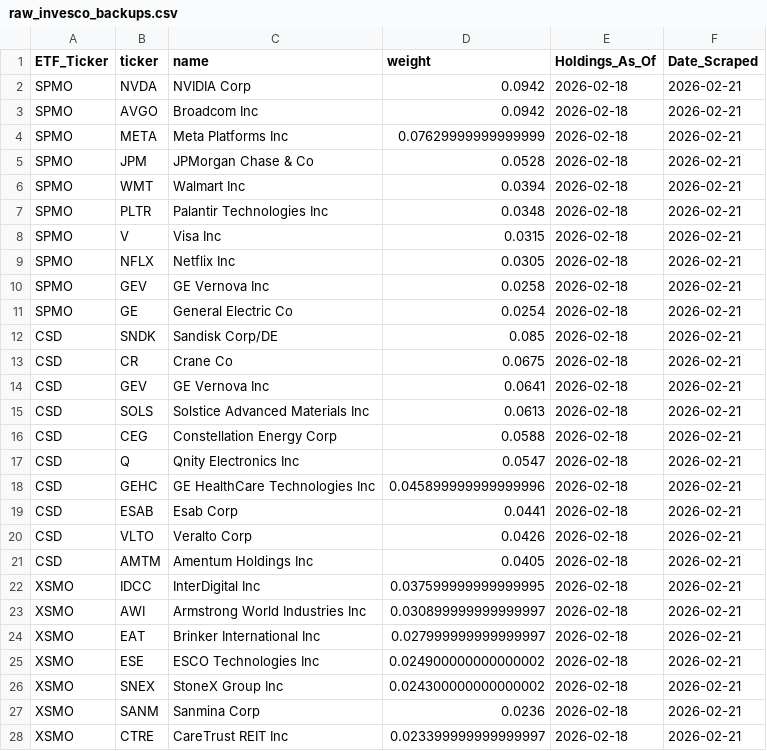
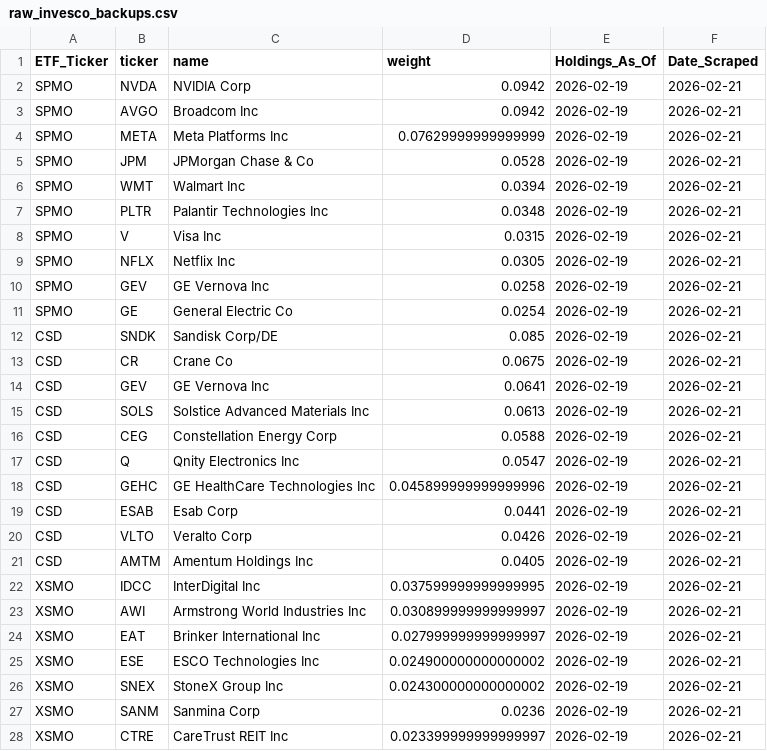
Before and after one commit to yieldchaser/etf-data, a CSV file: data/history/2026/02/21/raw_invesco_backups.csv, drawn as a sheet; only a part is shown; the diff covers the shown part only.

```diff
--- a/data/history/2026/02/21/raw_invesco_backups.csv
+++ b/data/history/2026/02/21/raw_invesco_backups.csv
@@ -1,28 +1,28 @@
 ETF_Ticker,ticker,name,weight,Holdings_As_Of,Date_Scraped
-SPMO,NVDA,NVIDIA Corp,0.0942,2026-02-18,2026-02-21
-SPMO,AVGO,Broadcom Inc,0.0942,2026-02-18,2026-02-21
-SPMO,META,Meta Platforms Inc,0.07629999999999999,2026-02-18,2026-02-21
-SPMO,JPM,JPMorgan Chase & Co,0.0528,2026-02-18,2026-02-21
-SPMO,WMT,Walmart Inc,0.0394,2026-02-18,2026-02-21
-SPMO,PLTR,Palantir Technologies Inc,0.0348,2026-02-18,2026-02-21
-SPMO,V,Visa Inc,0.0315,2026-02-18,2026-02-21
-SPMO,NFLX,Netflix Inc,0.0305,2026-02-18,2026-02-21
-SPMO,GEV,GE Vernova Inc,0.0258,2026-02-18,2026-02-21
-SPMO,GE,General Electric Co,0.0254,2026-02-18,2026-02-21
-CSD,SNDK,Sandisk Corp/DE,0.085,2026-02-18,2026-02-21
-CSD,CR,Crane Co,0.0675,2026-02-18,2026-02-21
-CSD,GEV,GE Vernova Inc,0.0641,2026-02-18,2026-02-21
-CSD,SOLS,Solstice Advanced Materials Inc,0.0613,2026-02-18,2026-02-21
-CSD,CEG,Constellation Energy Corp,0.0588,2026-02-18,2026-02-21
-CSD,Q,Qnity Electronics Inc,0.0547,2026-02-18,2026-02-21
-CSD,GEHC,GE HealthCare Technologies Inc,0.045899999999999996,2026-02-18,2026-02-21
-CSD,ESAB,Esab Corp,0.0441,2026-02-18,2026-02-21
-CSD,VLTO,Veralto Corp,0.0426,2026-02-18,2026-02-21
-CSD,AMTM,Amentum Holdings Inc,0.0405,2026-02-18,2026-02-21
-XSMO,IDCC,InterDigital Inc,0.037599999999999995,2026-02-18,2026-02-21
-XSMO,AWI,Armstrong World Industries Inc,0.030899999999999997,2026-02-18,2026-02-21
-XSMO,EAT,Brinker International Inc,0.027999999999999997,2026-02-18,2026-02-21
-XSMO,ESE,ESCO Technologies Inc,0.024900000000000002,2026-02-18,2026-02-21
-XSMO,SNEX,StoneX Group Inc,0.024300000000000002,2026-02-18,2026-02-21
-XSMO,SANM,Sanmina Corp,0.0236,2026-02-18,2026-02-21
-XSMO,CTRE,CareTrust REIT Inc,0.023399999999999997,2026-02-18,2026-02-21
+SPMO,NVDA,NVIDIA Corp,0.0942,2026-02-19,2026-02-21
+SPMO,AVGO,Broadcom Inc,0.0942,2026-02-19,2026-02-21
+SPMO,META,Meta Platforms Inc,0.07629999999999999,2026-02-19,2026-02-21
+SPMO,JPM,JPMorgan Chase & Co,0.0528,2026-02-19,2026-02-21
+SPMO,WMT,Walmart Inc,0.0394,2026-02-19,2026-02-21
+SPMO,PLTR,Palantir Technologies Inc,0.0348,2026-02-19,2026-02-21
+SPMO,V,Visa Inc,0.0315,2026-02-19,2026-02-21
+SPMO,NFLX,Netflix Inc,0.0305,2026-02-19,2026-02-21
+SPMO,GEV,GE Vernova Inc,0.0258,2026-02-19,2026-02-21
+SPMO,GE,General Electric Co,0.0254,2026-02-19,2026-02-21
+CSD,SNDK,Sandisk Corp/DE,0.085,2026-02-19,2026-02-21
+CSD,CR,Crane Co,0.0675,2026-02-19,2026-02-21
+CSD,GEV,GE Vernova Inc,0.0641,2026-02-19,2026-02-21
+CSD,SOLS,Solstice Advanced Materials Inc,0.0613,2026-02-19,2026-02-21
+CSD,CEG,Constellation Energy Corp,0.0588,2026-02-19,2026-02-21
+CSD,Q,Qnity Electronics Inc,0.0547,2026-02-19,2026-02-21
+CSD,GEHC,GE HealthCare Technologies Inc,0.045899999999999996,2026-02-19,2026-02-21
+CSD,ESAB,Esab Corp,0.0441,2026-02-19,2026-02-21
+CSD,VLTO,Veralto Corp,0.0426,2026-02-19,2026-02-21
+CSD,AMTM,Amentum Holdings Inc,0.0405,2026-02-19,2026-02-21
+XSMO,IDCC,InterDigital Inc,0.037599999999999995,2026-02-19,2026-02-21
+XSMO,AWI,Armstrong World Industries Inc,0.030899999999999997,2026-02-19,2026-02-21
+XSMO,EAT,Brinker International Inc,0.027999999999999997,2026-02-19,2026-02-21
+XSMO,ESE,ESCO Technologies Inc,0.024900000000000002,2026-02-19,2026-02-21
+XSMO,SNEX,StoneX Group Inc,0.024300000000000002,2026-02-19,2026-02-21
+XSMO,SANM,Sanmina Corp,0.0236,2026-02-19,2026-02-21
+XSMO,CTRE,CareTrust REIT Inc,0.023399999999999997,2026-02-19,2026-02-21
```
Also changed, not shown: 73 edited cells elsewhere in this file, data/invesco_backup/CSD_official_backup.csv, data/invesco_backup/PIE_official_backup.csv, 8 other files.
